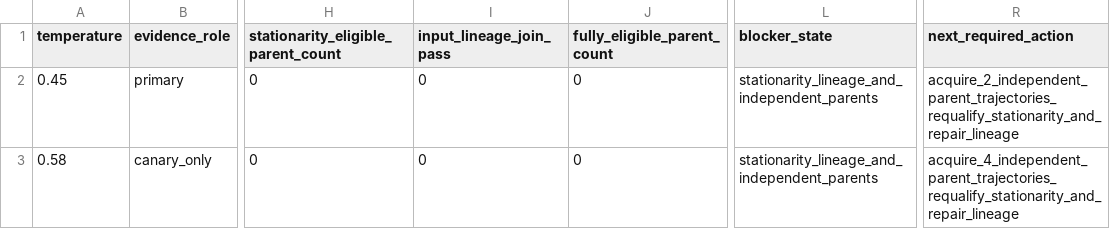
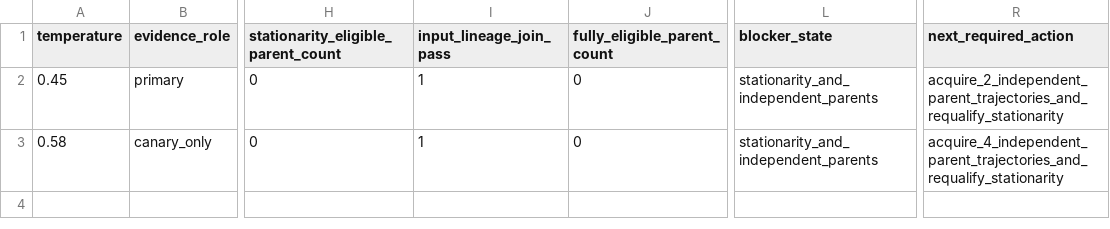
Before and after one commit to cc-chen-tech/renewal-cage-arxiv, a CSV file: data/renewal_cage_ka_prl_parent_blockers.csv, drawn as a sheet; only a part is shown, gaps mark what is left out; the diff names each change by its address in the sheet, - before the commit and + after, or states it on an @@ line.

```diff
--- a/data/renewal_cage_ka_prl_parent_blockers.csv
+++ b/data/renewal_cage_ka_prl_parent_blockers.csv
-I2:I3 (input_lineage_join_pass): 0
+I2:I3 (input_lineage_join_pass): 1
-L2:L3 (blocker_state): stationarity_lineage_and_independent_parents
+L2:L3 (blocker_state): stationarity_and_independent_parents
-R2 (next_required_action): acquire_2_independent_parent_trajectories_requalify_stationarity_and_repair_lineage
+R2 (next_required_action): acquire_2_independent_parent_trajectories_and_requalify_stationarity
-R3 (next_required_action): acquire_4_independent_parent_trajectories_requalify_stationarity_and_repair_lineage
+R3 (next_required_action): acquire_4_independent_parent_trajectories_and_requalify_stationarity
```
Also changed, not shown: data/renewal_cage_ka_prl_input_lineage.csv, data/renewal_cage_ka_prl_memory_closure_gate.csv, 15 other files.
